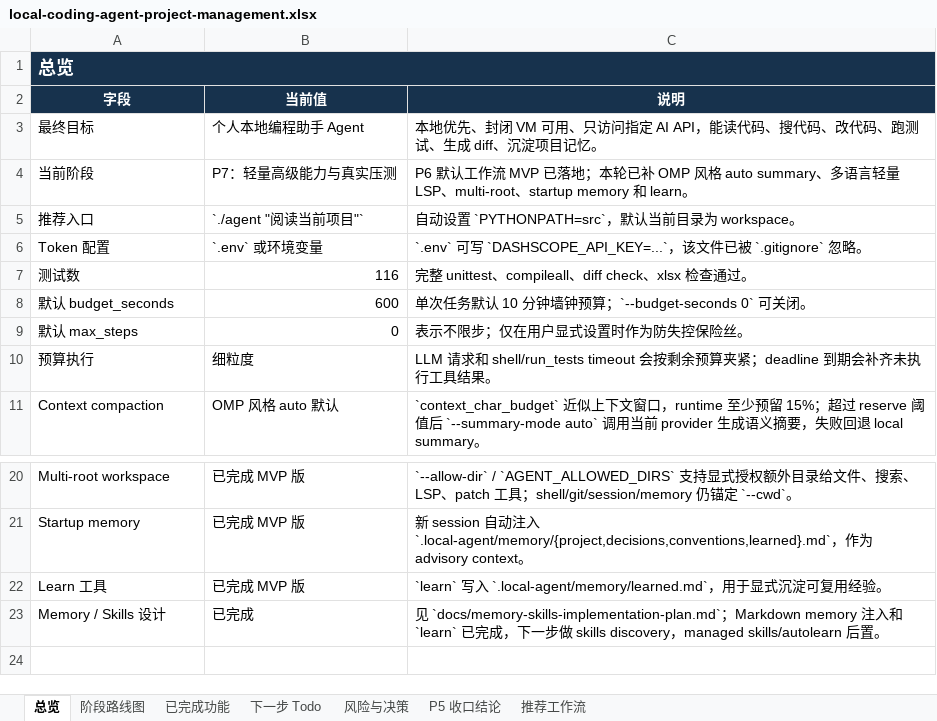
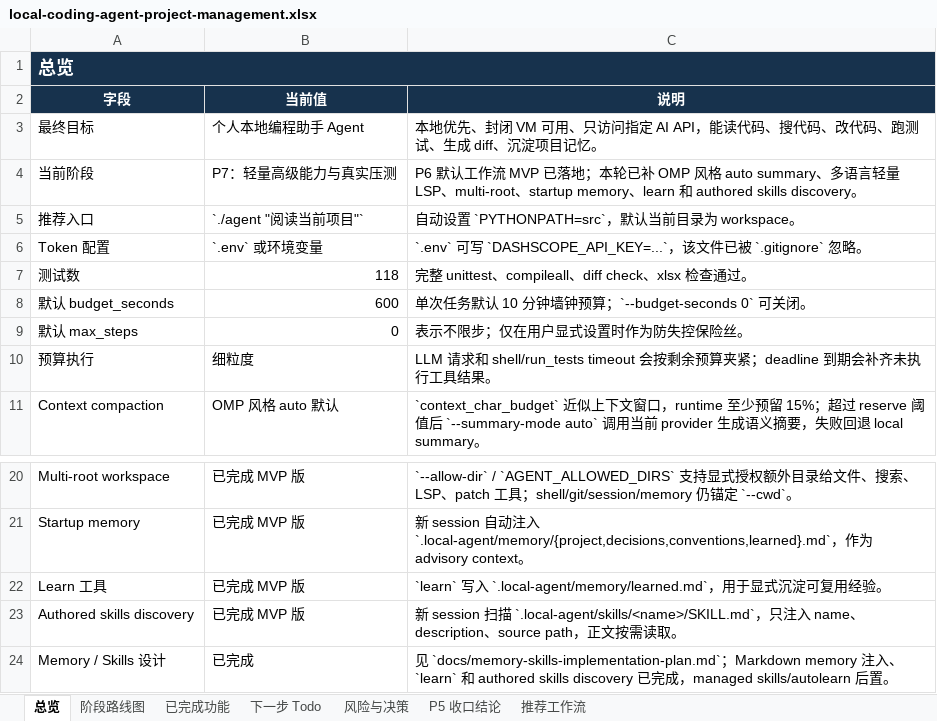
Before and after one commit to noone6931/lca-private-handoff-20260803, an Excel workbook: docs/local-coding-agent-project-management.xlsx, sheet 总览, drawn as a sheet; only a part is shown, gaps mark what is left out; values as stored, in another font and other column widths than the file's, no borders; addresses are those after the commit; the diff names each change by its address in the sheet, - before the commit and + after, or states it on an @@ line.

Commit message:
Add authored skills discovery

```diff
--- a/docs/local-coding-agent-project-management.xlsx (sheet 总览)
+++ b/docs/local-coding-agent-project-management.xlsx (sheet 总览)
-C4 (说明): …multi-root、startup memory 和 learn。
+C4 (说明): …multi-root、startup memory、learn 和 authored skills discovery。
-B7 (当前值): 116
+B7 (当前值): 118
+row 23: Authored skills discovery | 已完成 MVP 版 | 新 session 扫描 `.local-agent/skills/<name>/SKILL.md`，只注入 name、description、source path，正文按需读取。
-C24 (说明): …注入和 `learn` 已完成，下一步做 skills discovery，managed…
+C24 (说明): …注入、`learn` 和 authored skills discovery 已完成，managed…
```
Also changed, not shown: sheet 推荐工作流, sheet 已完成功能, sheet P5 收口结论, sheet 风险与决策, sheet 阶段路线图, sheet 下一步 Todo, 8 other files.
